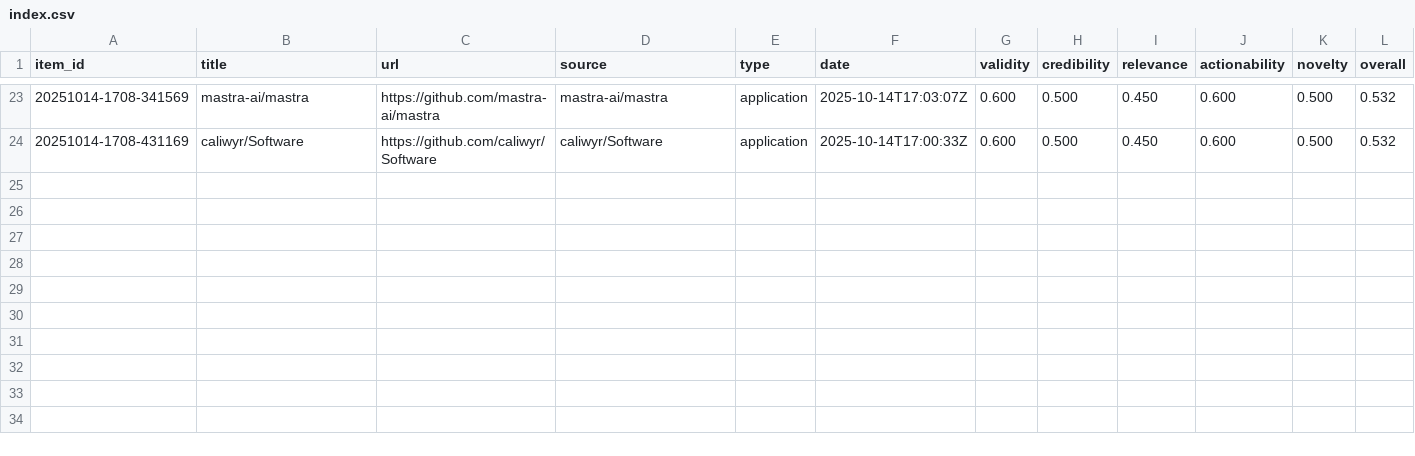
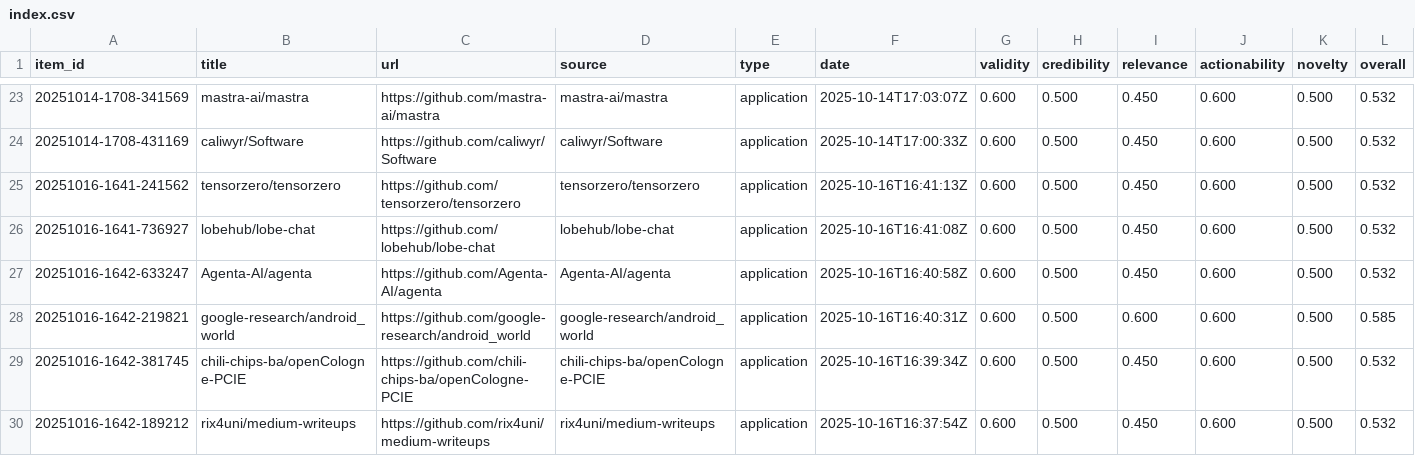
Before and after one commit to uasaleem0/ai-intel-pipeline, a CSV file: vault/index.csv, drawn as a sheet; only a part is shown, gaps mark what is left out; rows hold the shown columns only; the diff names each change by its address in the sheet, - before the commit and + after, or states it on an @@ line.

```diff
--- a/vault/index.csv
+++ b/vault/index.csv
+row 25: 20251016-1641-241562 | tensorzero/tensorzero | https://github.com/tensorzero/tensorzero | tensorzero/tensorzero | application | 2025-10-16T16:41:13Z | 0.600 | 0.500 | 0.450 | 0.600 | 0.500 | 0.532
+row 26: 20251016-1641-736927 | lobehub/lobe-chat | https://github.com/lobehub/lobe-chat | lobehub/lobe-chat | application | 2025-10-16T16:41:08Z | 0.600 | 0.500 | 0.450 | 0.600 | 0.500 | 0.532
+row 27: 20251016-1642-633247 | Agenta-AI/agenta | https://github.com/Agenta-AI/agenta | Agenta-AI/agenta | application | 2025-10-16T16:40:58Z | 0.600 | 0.500 | 0.450 | 0.600 | 0.500 | 0.532
+row 28: 20251016-1642-219821 | google-research/android_world | https://github.com/google-research/android_world | google-research/android_world | application | 2025-10-16T16:40:31Z | 0.600 | 0.500 | 0.600 | 0.600 | 0.500 | 0.585
+row 29: 20251016-1642-381745 | chili-chips-ba/openCologne-PCIE | https://github.com/chili-chips-ba/openCologne-PCIE | chili-chips-ba/openCologne-PCIE | application | 2025-10-16T16:39:34Z | 0.600 | 0.500 | 0.450 | 0.600 | 0.500 | 0.532
+row 30: 20251016-1642-189212 | rix4uni/medium-writeups | https://github.com/rix4uni/medium-writeups | rix4uni/medium-writeups | application | 2025-10-16T16:37:54Z | 0.600 | 0.500 | 0.450 | 0.600 | 0.500 | 0.532
```
Also changed, not shown: 52 other files.
